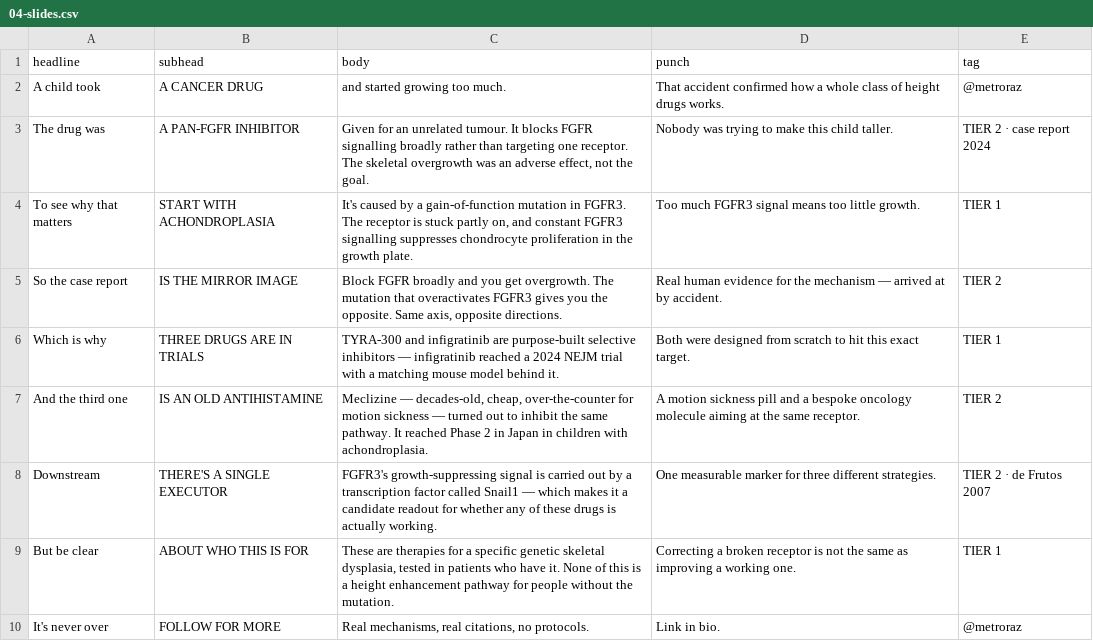
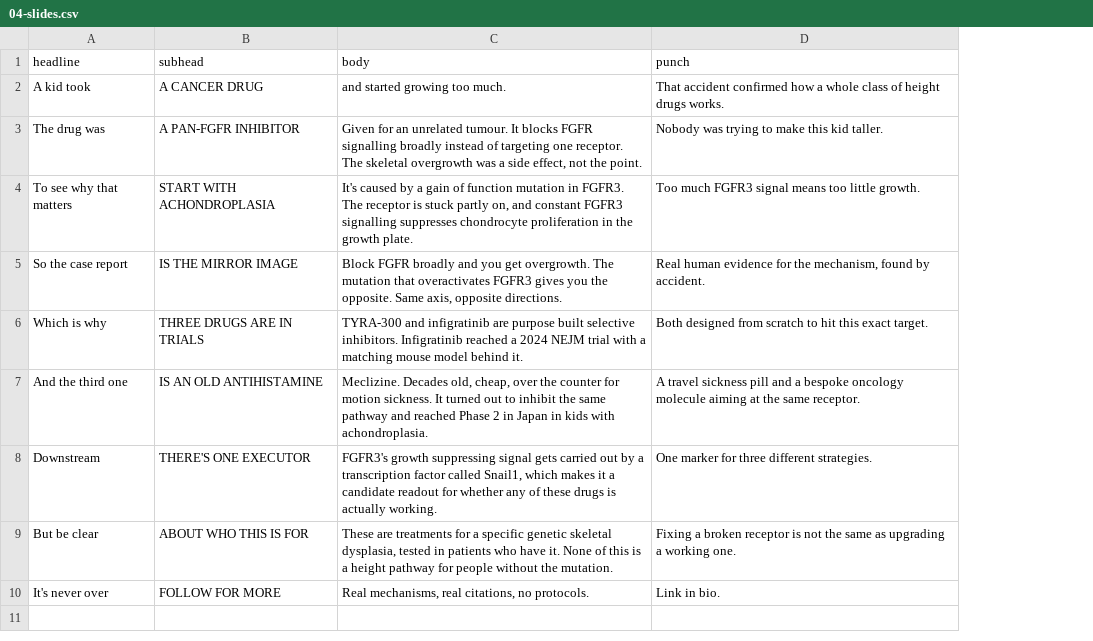
Before and after one commit to rsbeats2021-netizen/claude-obsidian, a CSV file: content/fgfr3-overgrowth/04-slides.csv, drawn as a sheet; the diff names each change by its address in the sheet, - before the commit and + after, or states it on an @@ line.

```diff
--- a/content/fgfr3-overgrowth/04-slides.csv
+++ b/content/fgfr3-overgrowth/04-slides.csv
-column E (tag), rows 2-10: @metroraz | TIER 2 · case report 2024 | TIER 1 | TIER 2 | TIER 1 | TIER 2 | TIER 2 · de Frutos 2007 | TIER 1 | @metroraz
-A2 (headline): A child took
+A2 (headline): A kid took
-C3 (body): …signalling broadly rather than targeting one receptor. The skeletal overgrowth was an adverse effect, not the goal.
+C3 (body): …signalling broadly instead of targeting one receptor. The skeletal overgrowth was a side effect, not the point.
-D3 (punch): Nobody was trying to make this child taller.
+D3 (punch): Nobody was trying to make this kid taller.
-C4 (body): …by a gain-of-function mutation in…
+C4 (body): …by a gain of function mutation in…
-D5 (punch): …for the mechanism — arrived at by accident.
+D5 (punch): …for the mechanism, found by accident.
-C6 (body): …infigratinib are purpose-built selective inhibitors — infigratinib reached a…
+C6 (body): …infigratinib are purpose built selective inhibitors. Infigratinib reached a…
-D6 (punch): Both were designed from…
+D6 (punch): Both designed from…
-C7 (body): Meclizine — decades-old, cheap, over-the-counter for motion sickness — turned out to inhibit the same pathway. It reached Phase 2 in Japan in children with achondroplasia.
+C7 (body): Meclizine. Decades old, cheap, over the counter for motion sickness. It turned out to inhibit the same pathway and reached Phase 2 in Japan in kids with achondroplasia.
-D7 (punch): A motion sickness pill…
+D7 (punch): A travel sickness pill…
-B8 (subhead): THERE'S A SINGLE EXECUTOR
+B8 (subhead): THERE'S ONE EXECUTOR
-C8 (body): FGFR3's growth-suppressing signal is carried out by a transcription factor called Snail1 — which makes…
+C8 (body): FGFR3's growth suppressing signal gets carried out by a transcription factor called Snail1, which makes…
-D8 (punch): One measurable marker for…
+D8 (punch): One marker for…
-C9 (body): These are therapies for a specific genetic skeletal dysplasia, tested in patients who have it. None of this is a height enhancement pathway for…
+C9 (body): These are treatments for a specific genetic skeletal dysplasia, tested in patients who have it. None of this is a height pathway for…
-D9 (punch): Correcting a broken receptor is not the same as improving a working…
+D9 (punch): Fixing a broken receptor is not the same as upgrading a working…
```
Also changed, not shown: content/aromatase-inhibitor-monitoring-gap/04-slides.csv, content/estrogen-sets-final-height/04-slides.csv, 10 other files.
